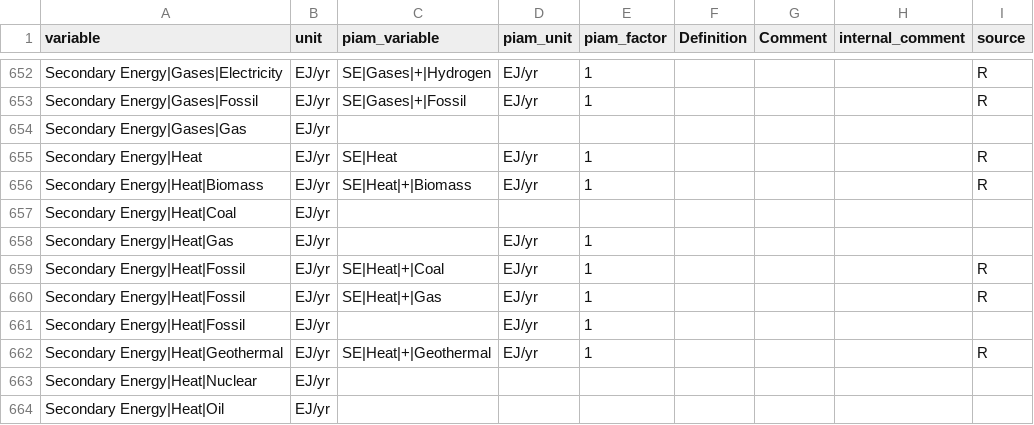
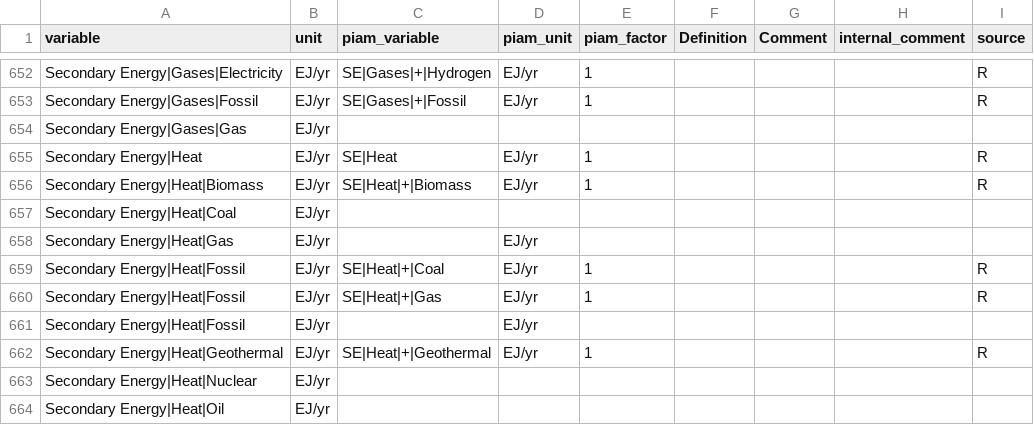
Before and after one commit to tonnrueter/piamInterfaces, a CSV file: inst/mappings/mapping_ECEMF.csv, drawn as a sheet; only a part is shown, gaps mark what is left out.

```diff
--- a/inst/mappings/mapping_ECEMF.csv
+++ b/inst/mappings/mapping_ECEMF.csv
@@ -657,6 +657,6 @@ Secondary Energy|Heat|Biomass;EJ/yr;SE|Heat|+|Biomass;EJ/yr;1;;;;R
 Secondary Energy|Heat|Coal;EJ/yr;;;;;;;
-Secondary Energy|Heat|Gas;EJ/yr;;EJ/yr;1;;;;
+Secondary Energy|Heat|Gas;EJ/yr;;EJ/yr;;;;;
 Secondary Energy|Heat|Fossil;EJ/yr;SE|Heat|+|Coal;EJ/yr;1;;;;R
 Secondary Energy|Heat|Fossil;EJ/yr;SE|Heat|+|Gas;EJ/yr;1;;;;R
-Secondary Energy|Heat|Fossil;EJ/yr;;EJ/yr;1;;;;
+Secondary Energy|Heat|Fossil;EJ/yr;;EJ/yr;;;;;
 Secondary Energy|Heat|Geothermal;EJ/yr;SE|Heat|+|Geothermal;EJ/yr;1;;;;R
```
Also changed, not shown: inst/mappings/mapping_AR6_NGFS.csv, inst/mappings/mapping_ESABCC.csv, 6 other files.
